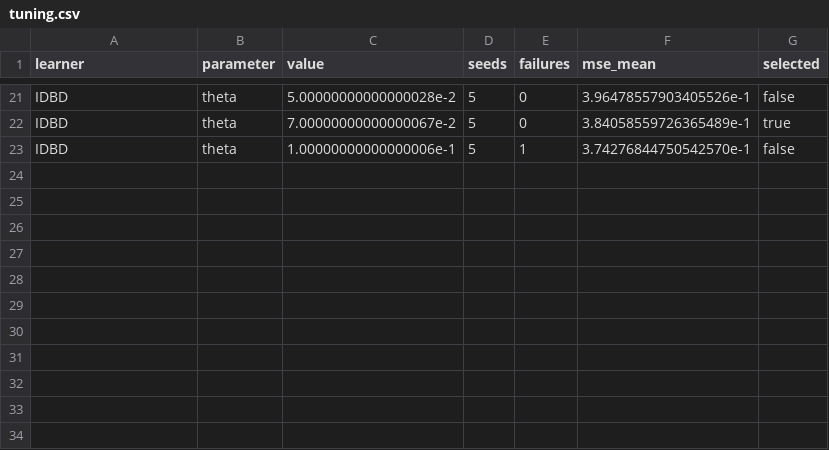
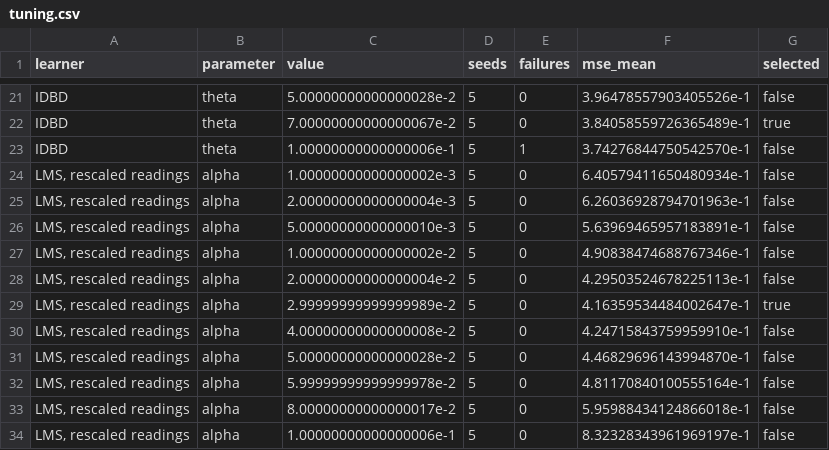
Before and after one commit to minikin/idbd, a CSV file: docs/results/family/tuning.csv, drawn as a sheet; only a part is shown, gaps mark what is left out; the diff names each change by its address in the sheet, - before the commit and + after, or states it on an @@ line.

```diff
--- a/docs/results/family/tuning.csv
+++ b/docs/results/family/tuning.csv
+row 24: LMS, rescaled readings | alpha | 1.00000000000000002e-3 | 5 | 0 | 6.40579411650480934e-1 | false
+row 25: LMS, rescaled readings | alpha | 2.00000000000000004e-3 | 5 | 0 | 6.26036928794701963e-1 | false
+row 26: LMS, rescaled readings | alpha | 5.00000000000000010e-3 | 5 | 0 | 5.63969465957183891e-1 | false
+row 27: LMS, rescaled readings | alpha | 1.00000000000000002e-2 | 5 | 0 | 4.90838474688767346e-1 | false
+row 28: LMS, rescaled readings | alpha | 2.00000000000000004e-2 | 5 | 0 | 4.29503524678225113e-1 | false
+row 29: LMS, rescaled readings | alpha | 2.99999999999999989e-2 | 5 | 0 | 4.16359534484002647e-1 | true
+row 30: LMS, rescaled readings | alpha | 4.00000000000000008e-2 | 5 | 0 | 4.24715843759959910e-1 | false
+row 31: LMS, rescaled readings | alpha | 5.00000000000000028e-2 | 5 | 0 | 4.46829696143994870e-1 | false
+row 32: LMS, rescaled readings | alpha | 5.99999999999999978e-2 | 5 | 0 | 4.81170840100555164e-1 | false
+row 33: LMS, rescaled readings | alpha | 8.00000000000000017e-2 | 5 | 0 | 5.95988434124866018e-1 | false
+row 34: LMS, rescaled readings | alpha | 1.00000000000000006e-1 | 5 | 0 | 8.32328343961969197e-1 | false
```
Also changed, not shown: docs/results/family/evaluation.csv, 7 other files.
